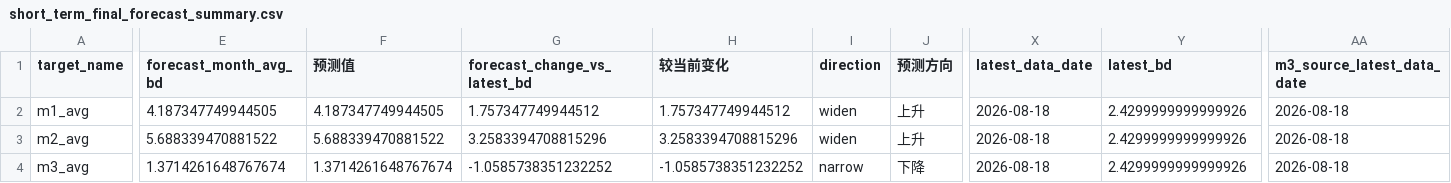
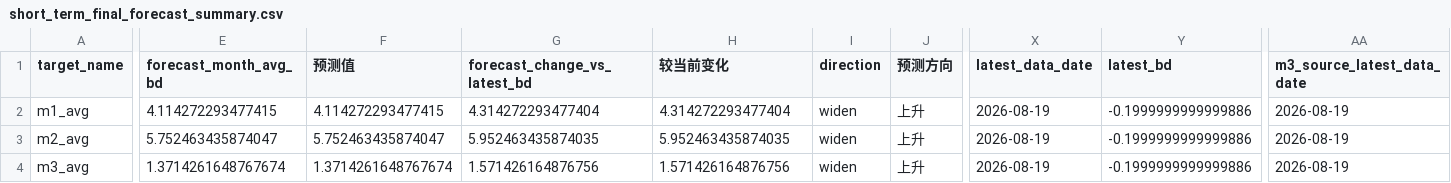
Before and after one commit to zyb0716-svg/bd-daily-report, a CSV file: short_term_final_forecast_summary.csv, drawn as a sheet; only a part is shown, gaps mark what is left out; the diff names each change by its address in the sheet, - before the commit and + after, or states it on an @@ line.

```diff
--- a/short_term_final_forecast_summary.csv
+++ b/short_term_final_forecast_summary.csv
-E2 (forecast_month_avg_bd): 4.187347749944505
+E2 (forecast_month_avg_bd): 4.114272293477415
-F2 (预测值): 4.187347749944505
+F2 (预测值): 4.114272293477415
-G2 (forecast_change_vs_latest_bd): 1.757347749944512
+G2 (forecast_change_vs_latest_bd): 4.314272293477404
-H2 (较当前变化): 1.757347749944512
+H2 (较当前变化): 4.314272293477404
-X2:X4 (latest_data_date): 2026-08-18
+X2:X4 (latest_data_date): 2026-08-19
-Y2:Y4 (latest_bd): 2.4299999999999926
+Y2:Y4 (latest_bd): -0.1999999999999886
-AA2:AA4 (m3_source_latest_data_date): 2026-08-18
+AA2:AA4 (m3_source_latest_data_date): 2026-08-19
-E3 (forecast_month_avg_bd): 5.688339470881522
+E3 (forecast_month_avg_bd): 5.752463435874047
-F3 (预测值): 5.688339470881522
+F3 (预测值): 5.752463435874047
-G3 (forecast_change_vs_latest_bd): 3.2583394708815296
+G3 (forecast_change_vs_latest_bd): 5.952463435874035
-H3 (较当前变化): 3.2583394708815296
+H3 (较当前变化): 5.952463435874035
-G4 (forecast_change_vs_latest_bd): -1.0585738351232252
+G4 (forecast_change_vs_latest_bd): 1.571426164876756
-H4 (较当前变化): -1.0585738351232252
+H4 (较当前变化): 1.571426164876756
-I4 (direction): narrow
+I4 (direction): widen
-J4 (预测方向): 下降
+J4 (预测方向): 上升
```
Also changed, not shown: final_forecast_lock.csv, short_term_final_backtest_summary.csv, 4 other files.
